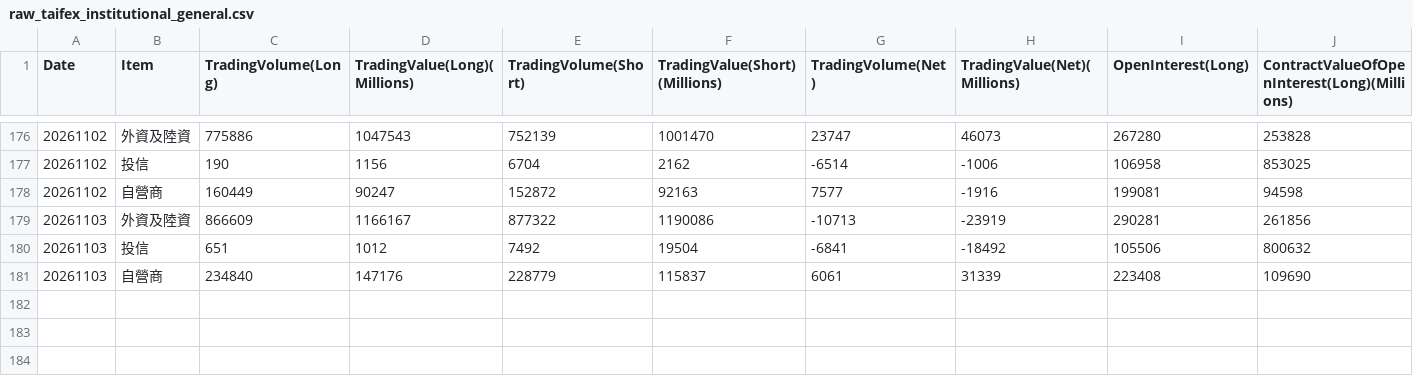
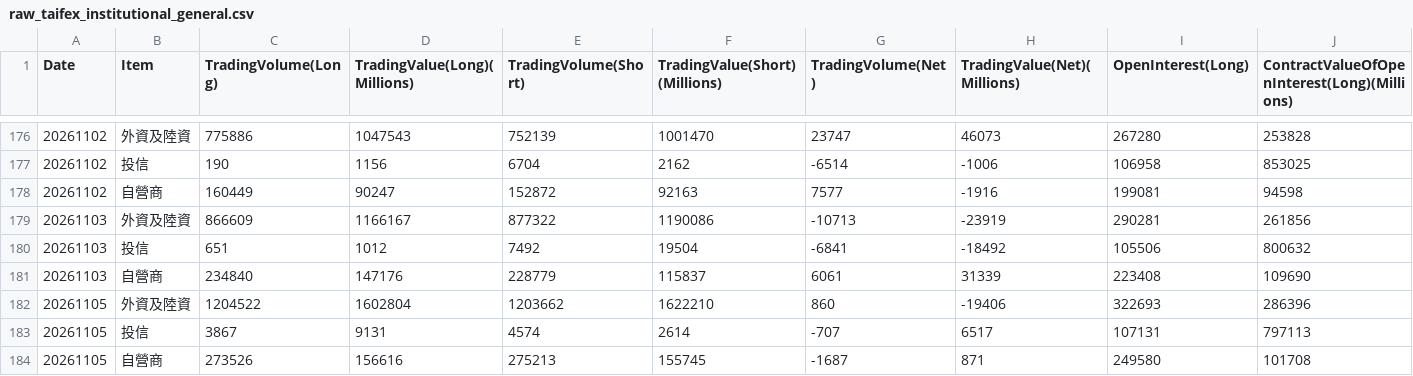
Before and after one commit to wenchiehlee-investment/TAIFEX, a CSV file: data/raw_taifex_institutional_general.csv, drawn as a sheet; only a part is shown, gaps mark what is left out; rows hold the shown columns only; the diff names each change by its address in the sheet, - before the commit and + after, or states it on an @@ line.

```diff
--- a/data/raw_taifex_institutional_general.csv
+++ b/data/raw_taifex_institutional_general.csv
+row 182: 20261105 | 外資及陸資 | 1204522 | 1602804 | 1203662 | 1622210 | 860 | -19406 | 322693 | 286396
+row 183: 20261105 | 投信 | 3867 | 9131 | 4574 | 2614 | -707 | 6517 | 107131 | 797113
+row 184: 20261105 | 自營商 | 273526 | 156616 | 275213 | 155745 | -1687 | 871 | 249580 | 101708
```
Also changed, not shown: 2 other files.
